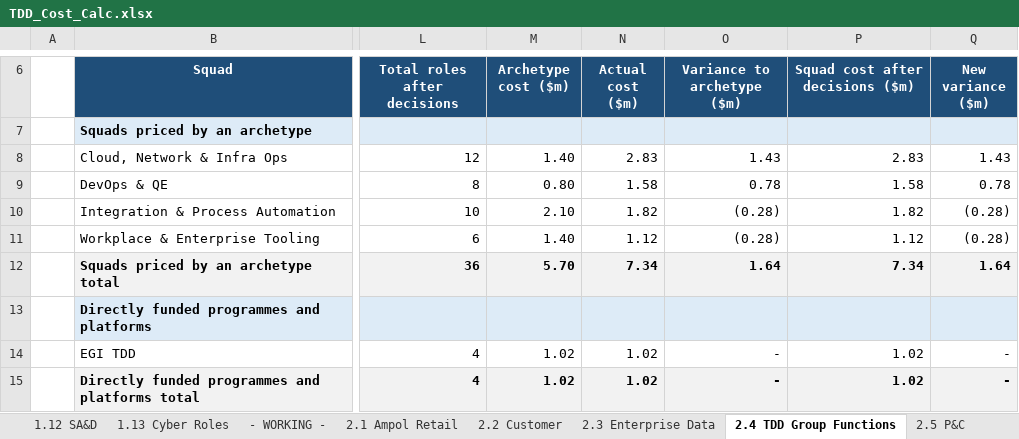
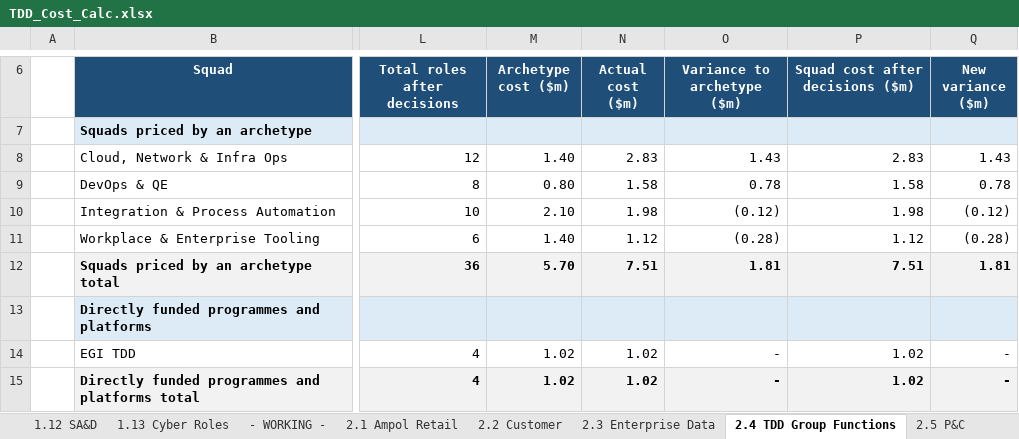
Before and after one commit to leewainescott-debug/anthropic-claude-code, an Excel workbook: TDD_Cost_Calc.xlsx, sheet 2.4 TDD Group Functions, drawn as a sheet; only a part is shown, gaps mark what is left out; values as stored, in another font and other column widths than the file's, no borders; the diff covers the shown part only; the diff names each change by its address in the sheet, - before the commit and + after, or states it on an @@ line.

```diff
--- a/TDD_Cost_Calc.xlsx (sheet 2.4 TDD Group Functions)
+++ b/TDD_Cost_Calc.xlsx (sheet 2.4 TDD Group Functions)
-N10 (Actual cost ($m)): 1.82
+N10 (Actual cost ($m)): 1.98
-O10 (Variance to archetype ($m)): (0.28)
+O10 (Variance to archetype ($m)): (0.12)
-P10 (Squad cost after decisions ($m)): 1.82
+P10 (Squad cost after decisions ($m)): 1.98
-Q10 (New variance ($m)): (0.28)
+Q10 (New variance ($m)): (0.12)
-N12 (Actual cost ($m)): 7.34
+N12 (Actual cost ($m)): 7.51
-O12 (Variance to archetype ($m)): 1.64
+O12 (Variance to archetype ($m)): 1.81
-P12 (Squad cost after decisions ($m)): 7.34
+P12 (Squad cost after decisions ($m)): 7.51
-Q12 (New variance ($m)): 1.64
+Q12 (New variance ($m)): 1.81
```
Also changed, not shown: 3 added rows and 9 edited cells elsewhere in this sheet, sheet 3.1 Cost Bridge, sheet REVIEW - Complete Role Mapping, sheet 2.2 Customer, sheet 2.3 Enterprise Data, sheet 2.8 Energy Solutions & B2B, sheet 2.7 Infrastructure, 26 more sheets, other sheet tabs, formulas that keep their value, hidden cells, 24 other files.
